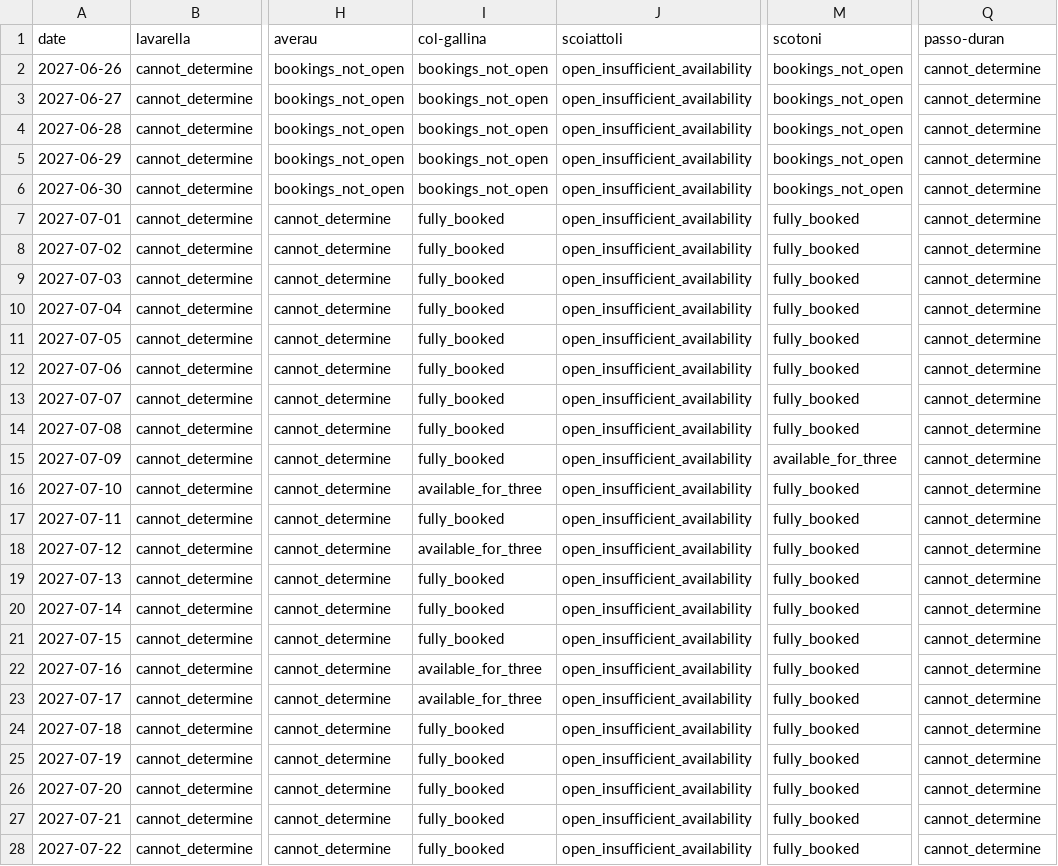
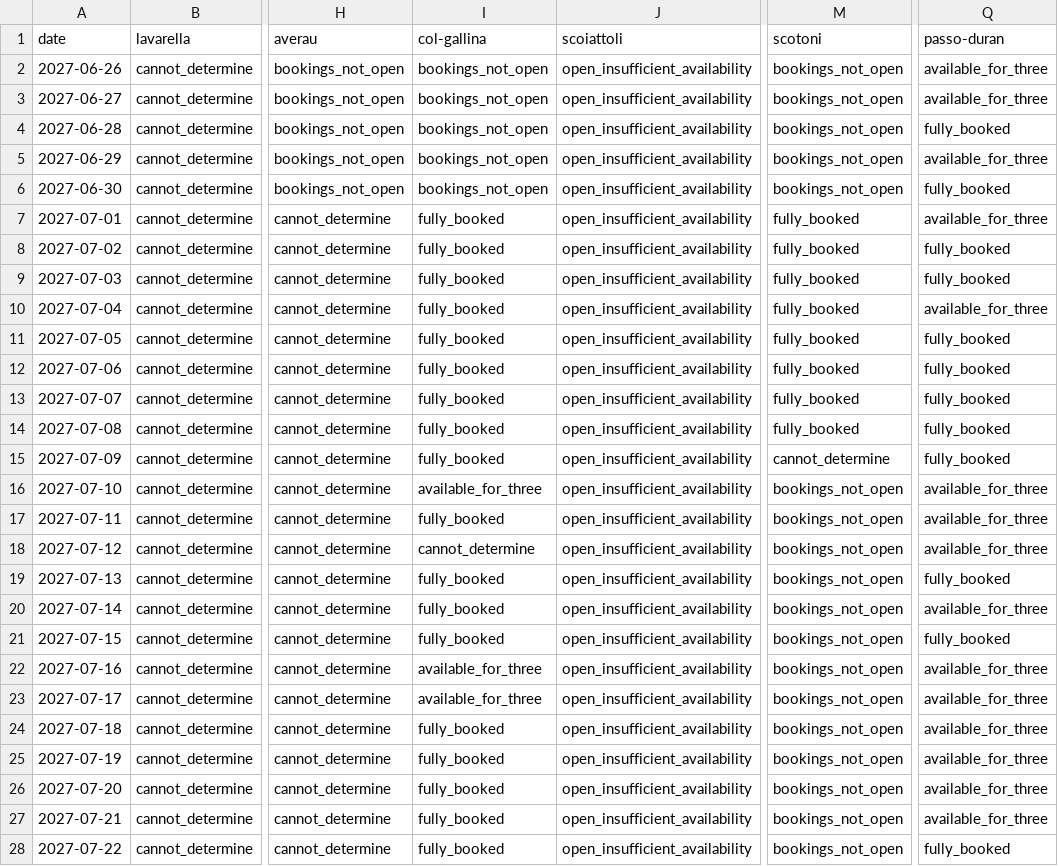
Before and after one commit to hisume/av1, a CSV file: reports/latest/availability.csv, drawn as a sheet; only a part is shown, gaps mark what is left out; the diff covers the shown part only; the diff names each change by its address in the sheet, - before the commit and + after, or states it on an @@ line.

```diff
--- a/reports/latest/availability.csv
+++ b/reports/latest/availability.csv
-Q2:Q3 (passo-duran): cannot_determine
+Q2:Q3 (passo-duran): available_for_three
-Q4 (passo-duran): cannot_determine
+Q4 (passo-duran): fully_booked
-Q5 (passo-duran): cannot_determine
+Q5 (passo-duran): available_for_three
-Q6 (passo-duran): cannot_determine
+Q6 (passo-duran): fully_booked
-Q7 (passo-duran): cannot_determine
+Q7 (passo-duran): available_for_three
-Q8:Q9 (passo-duran): cannot_determine
+Q8:Q9 (passo-duran): fully_booked
-Q10 (passo-duran): cannot_determine
+Q10 (passo-duran): available_for_three
-Q11:Q15 (passo-duran): cannot_determine
+Q11:Q15 (passo-duran): fully_booked
-M15 (scotoni): available_for_three
+M15 (scotoni): cannot_determine
-M16:M28 (scotoni): fully_booked
+M16:M28 (scotoni): bookings_not_open
-Q16:Q18 (passo-duran): cannot_determine
+Q16:Q18 (passo-duran): available_for_three
-I18 (col-gallina): available_for_three
+I18 (col-gallina): cannot_determine
-Q19 (passo-duran): cannot_determine
+Q19 (passo-duran): fully_booked
-Q20 (passo-duran): cannot_determine
+Q20 (passo-duran): available_for_three
-Q21 (passo-duran): cannot_determine
+Q21 (passo-duran): fully_booked
-Q22:Q27 (passo-duran): cannot_determine
+Q22:Q27 (passo-duran): available_for_three
-Q28 (passo-duran): cannot_determine
+Q28 (passo-duran): fully_booked
```
Also changed, not shown: 13 edited cells elsewhere in this file, 3 other files.
